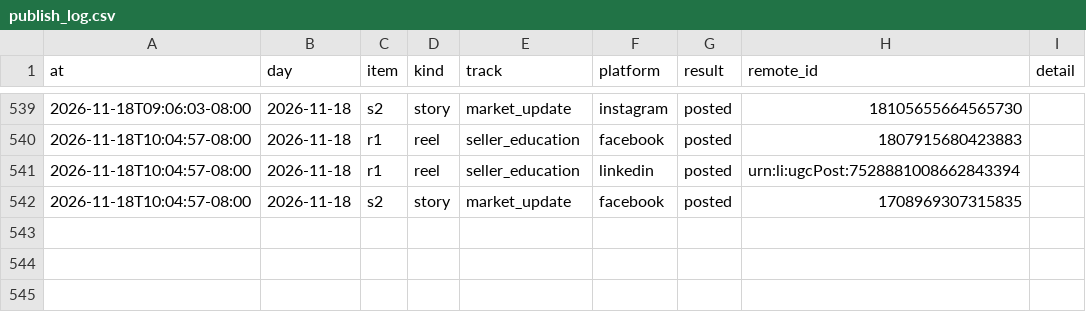
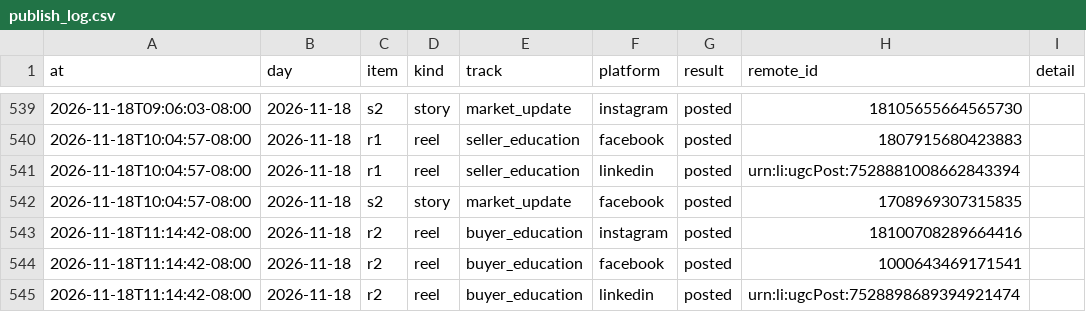
Before and after one commit to memorialdinh/memo-social-bot, a CSV file: data/publish_log.csv, drawn as a sheet; only a part is shown, gaps mark what is left out.

Commit message:
bot: published

```diff
--- a/data/publish_log.csv
+++ b/data/publish_log.csv
@@ -542 +542,4 @@ at,day,item,kind,track,platform,result,remote_id,detail
 2026-11-18T10:04:57-08:00,2026-11-18,s2,story,market_update,facebook,posted,1708969307315835,
+2026-11-18T11:14:42-08:00,2026-11-18,r2,reel,buyer_education,instagram,posted,18100708289664416,
+2026-11-18T11:14:42-08:00,2026-11-18,r2,reel,buyer_education,facebook,posted,1000643469171541,
+2026-11-18T11:14:42-08:00,2026-11-18,r2,reel,buyer_education,linkedin,posted,urn:li:ugcPost:7528898689394921474,
```
Also changed, not shown: 1 other file.
